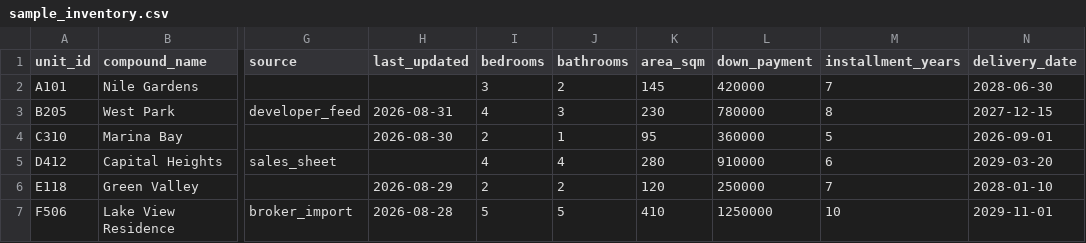
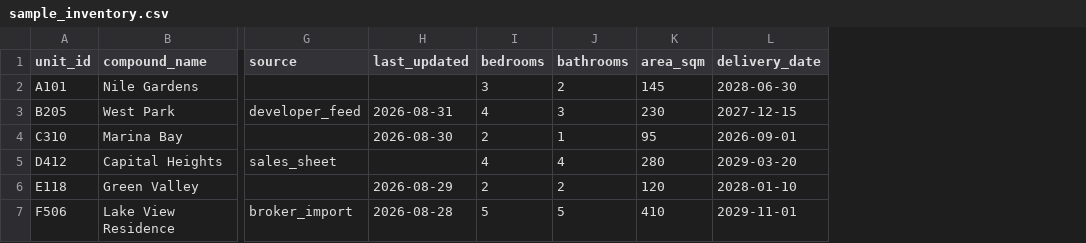
Before and after one commit to beboxcs/AI-sales-assistant, a CSV file: data/sample_inventory.csv, drawn as a sheet; only a part is shown, gaps mark what is left out; the diff names each change by its address in the sheet, - before the commit and + after, or states it on an @@ line.

Commit message:
refactor: finalize inventory and payment plan data contract

```diff
--- a/data/sample_inventory.csv
+++ b/data/sample_inventory.csv
-column L (down_payment), rows 2-7: 420000 | 780000 | 360000 | 910000 | 250000 | 1250000
-column M (installment_years), rows 2-7: 7 | 8 | 5 | 6 | 7 | 10
```
Also changed, not shown: 8 other files.
